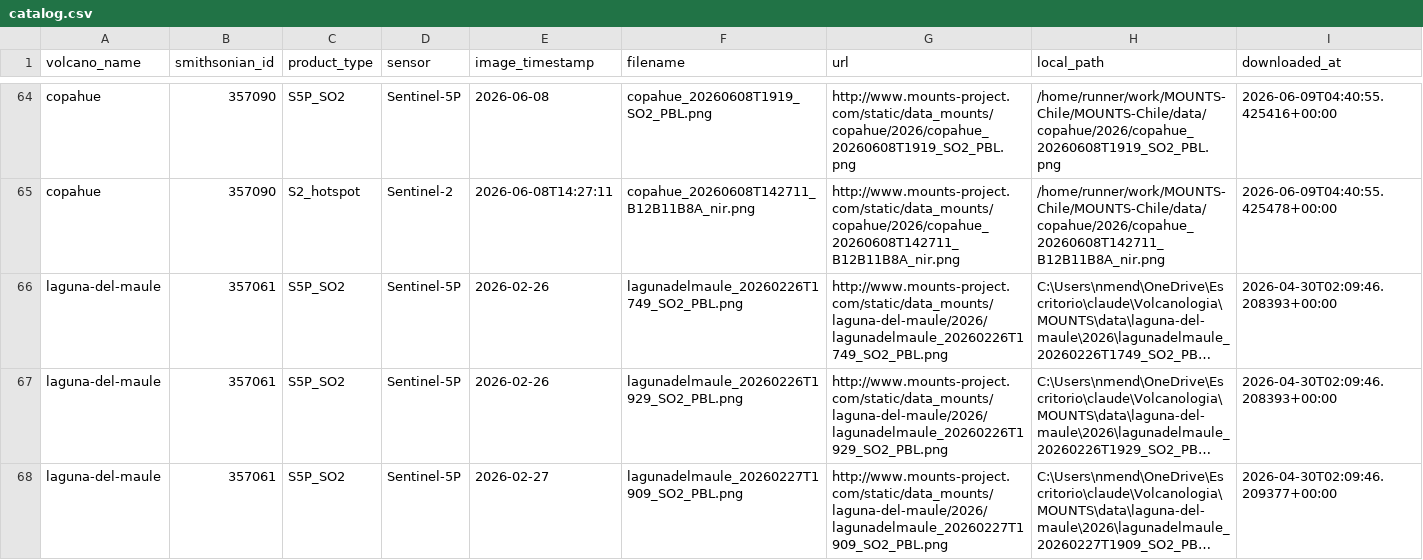
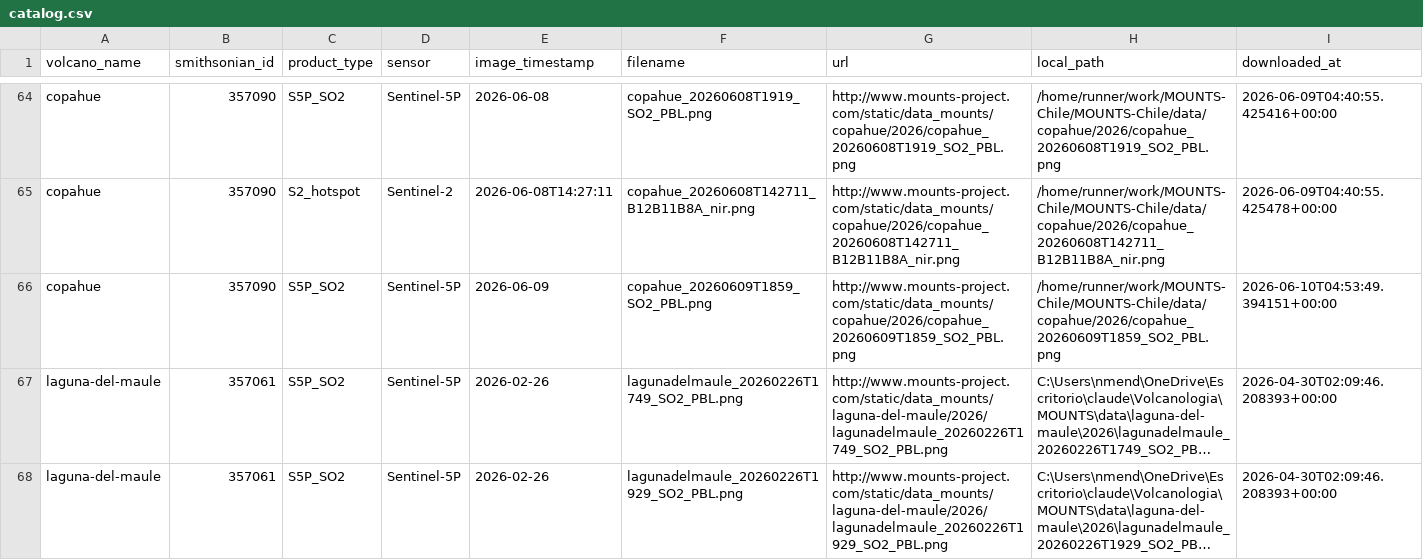
Before and after one commit to MendozaVolcanic/MOUNTS-Chile, a CSV file: catalog.csv, drawn as a sheet; only a part is shown, gaps mark what is left out; the shorter side is filled out with more unchanged rows; long unchanged cells end in …; the diff covers the shown part only; the diff names each change by its address in the sheet, - before the commit and + after, or states it on an @@ line.

```diff
--- a/catalog.csv
+++ b/catalog.csv
+row 66: copahue | 357090 | S5P_SO2 | Sentinel-5P | 2026-06-09 | copahue_20260609T1859_SO2_PBL.png | http://www.mounts-project.com/static/data_mounts/copahue/2026/copahue_20260609T1859_SO2_PBL.png | /home/runner/work/MOUNTS-Chile/MOUNTS-Chile/data/copahue/2026/copahue_20260609T1859_SO2_PBL.png | 2026-06-10T04:53:49.394151+00:00
```
Also changed, not shown: 5 added rows elsewhere in this file, csv/copahue_so2_mass.csv, csv/lascar_so2_mass.csv, 35 other files.
